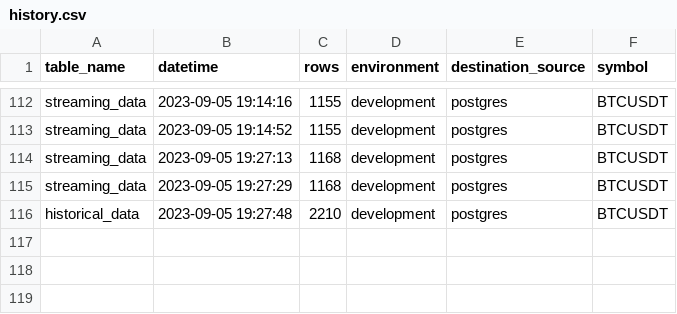
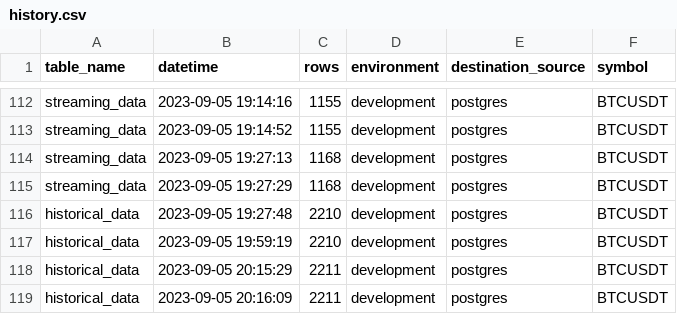
Before and after one commit to oscarcortez/de-opa-1, a CSV file: collect-data/collect_data/logs/history.csv, drawn as a sheet; only a part is shown, gaps mark what is left out.

```diff
--- a/collect-data/collect_data/logs/history.csv
+++ b/collect-data/collect_data/logs/history.csv
@@ -116 +116,4 @@ streaming_data,2023-09-05 19:27:29,1168,development,postgres,BTCUSDT
 historical_data,2023-09-05 19:27:48,2210,development,postgres,BTCUSDT
+historical_data,2023-09-05 19:59:19,2210,development,postgres,BTCUSDT
+historical_data,2023-09-05 20:15:29,2211,development,postgres,BTCUSDT
+historical_data,2023-09-05 20:16:09,2211,development,postgres,BTCUSDT
```
Also changed, not shown: 2 other files.
